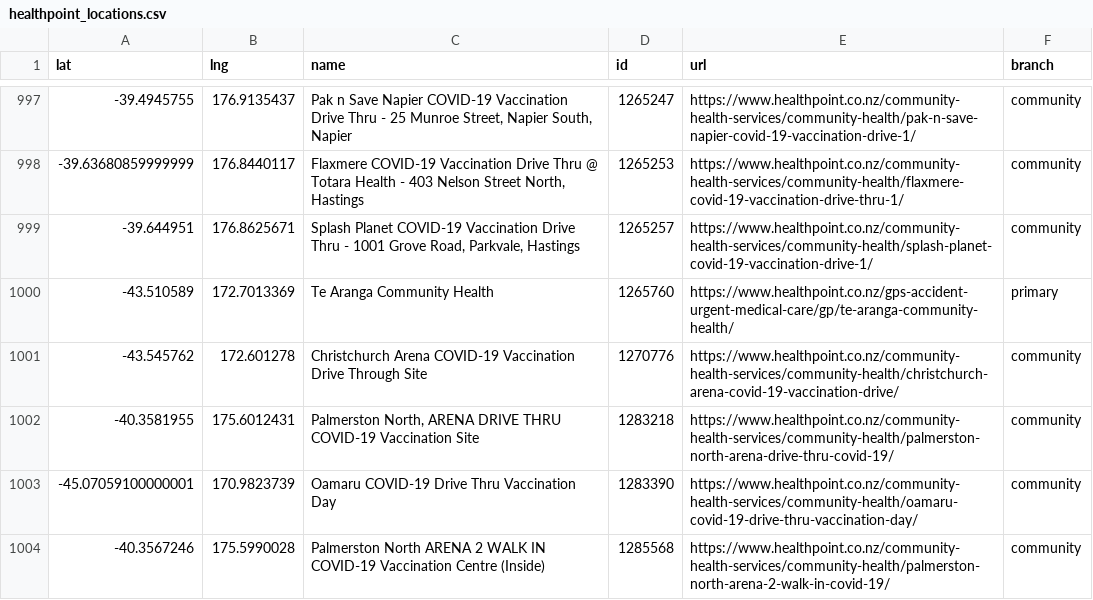
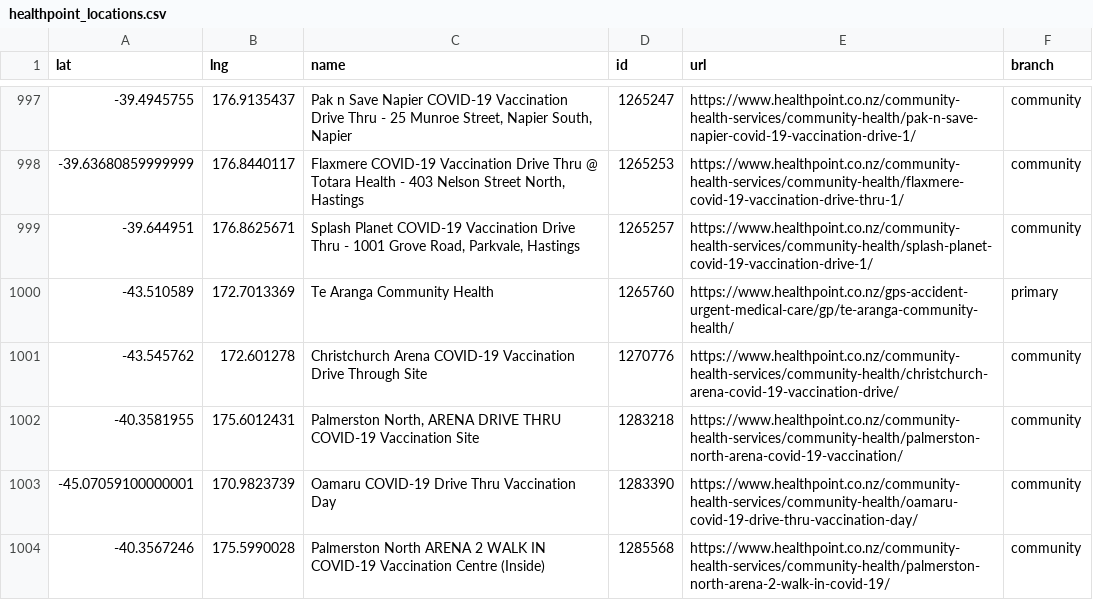
Before and after one commit to UoA-eResearch/nz-covid19-data-auto, a CSV file: vaccinations/healthpoint_locations.csv, drawn as a sheet; only a part is shown, gaps mark what is left out.

```diff
--- a/vaccinations/healthpoint_locations.csv
+++ b/vaccinations/healthpoint_locations.csv
@@ -1001,3 +1001,3 @@ lat,lng,name,id,url,branch
 -43.545762,172.601278,Christchurch Arena COVID-19 Vaccination Drive Through Site,1270776,https://www.healthpoint.co.nz/community-health-services/community-health/christchurch-arena-covid-19-vaccination-drive/,community
--40.3581955,175.6012431,"Palmerston North, ARENA DRIVE THRU COVID-19 Vaccination Site",1283218,https://www.healthpoint.co.nz/community-health-services/community-health/palmerston-north-arena-drive-thru-covid-19/,community
+-40.3581955,175.6012431,"Palmerston North, ARENA DRIVE THRU COVID-19 Vaccination Site",1283218,https://www.healthpoint.co.nz/community-health-services/community-health/palmerston-north-arena-covid-19-vaccination/,community
 -45.07059100000001,170.9823739,Oamaru COVID-19 Drive Thru Vaccination Day,1283390,https://www.healthpoint.co.nz/community-health-services/community-health/oamaru-covid-19-drive-thru-vaccination-day/,community
```
Also changed, not shown: 1 other file.
